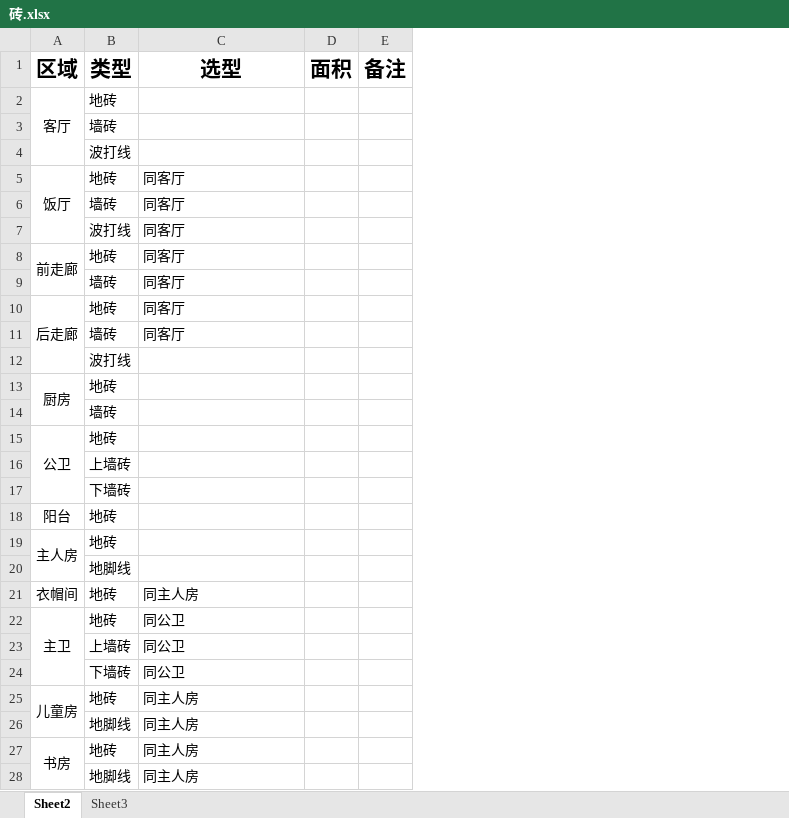
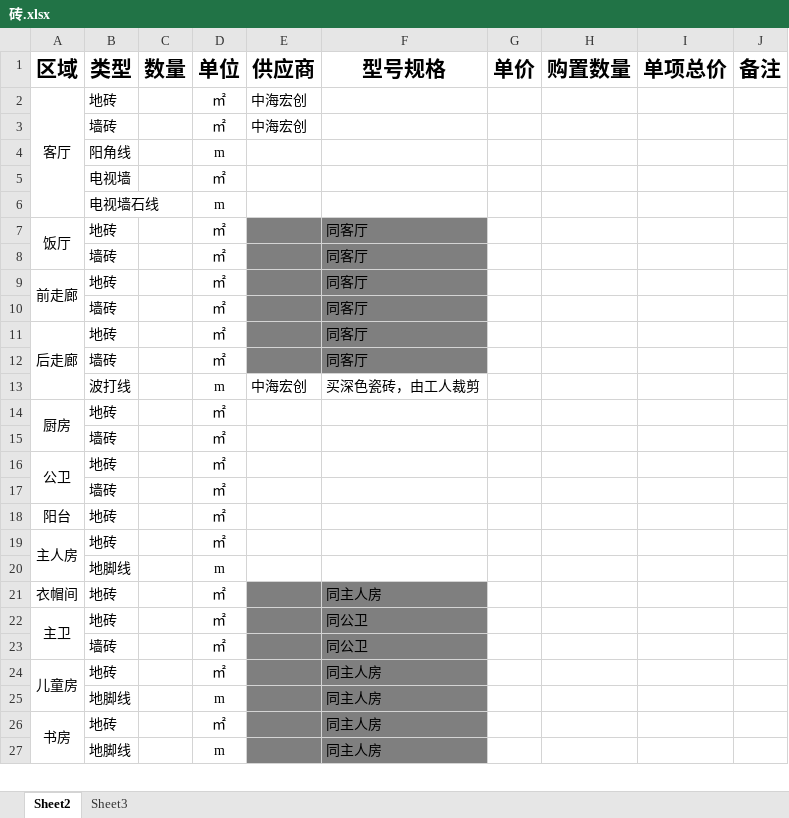
Before and after one commit to musclecui/zx, an Excel workbook: 砖.xlsx, sheet Sheet2, drawn as a sheet; only a part is shown; values as stored, in another font and other column widths than the file's, no borders; removed rows and columns are numbered as before the commit, all else as after; the diff covers the shown part only; the diff names each change by its address in the sheet, - before the commit and + after, or states it on an @@ line.

```diff
--- a/砖.xlsx (sheet Sheet2)
+++ b/砖.xlsx (sheet Sheet2)
+column C (数量), empty
+column D (单位), rows 2-4: ㎡ | ㎡ | m; rows 7-27: ㎡ | ㎡ | ㎡ | ㎡ | ㎡ | ㎡ | m | ㎡ | ㎡ | ㎡ | ㎡ | ㎡ | ㎡ | m | ㎡ | ㎡ | ㎡ | ㎡ | m | ㎡ | m
+column E (供应商), rows 2-3: 中海宏创 | 中海宏创; row 13: 中海宏创
-column D (面积), empty
+column G (单价), empty
+column H (购置数量), empty
+column I (单项总价), empty
-F1: 选型
+F1: 型号规格
-B4 (类型): 波打线
+B4 (类型): 阳角线
+row 5:  | 电视墙 |  | ㎡
+row 6:  | 电视墙石线 |  | m
@@ F7:F8 fill: none → #7F7F7F, italic: off → on @@
-row 7:  | 波打线 | 同客厅
@@ F9:F12 fill: none → #7F7F7F, italic: off → on @@
-F13 (型号规格): (empty)
+F13 (型号规格): 买深色瓷砖，由工人裁剪
-B17 (类型): 上墙砖
+B17 (类型): 墙砖
-row 17:  | 下墙砖
@@ F21:F23 fill: none → #7F7F7F, italic: off → on @@
-B23 (类型): 上墙砖
+B23 (类型): 墙砖
-row 24:  | 下墙砖 | 同公卫
@@ F24:F27 fill: none → #7F7F7F, italic: off → on @@
```
Also changed, not shown: 10 added rows, 1 removed row, 1 edited cell and cell formats elsewhere in this sheet, 1 other file.
